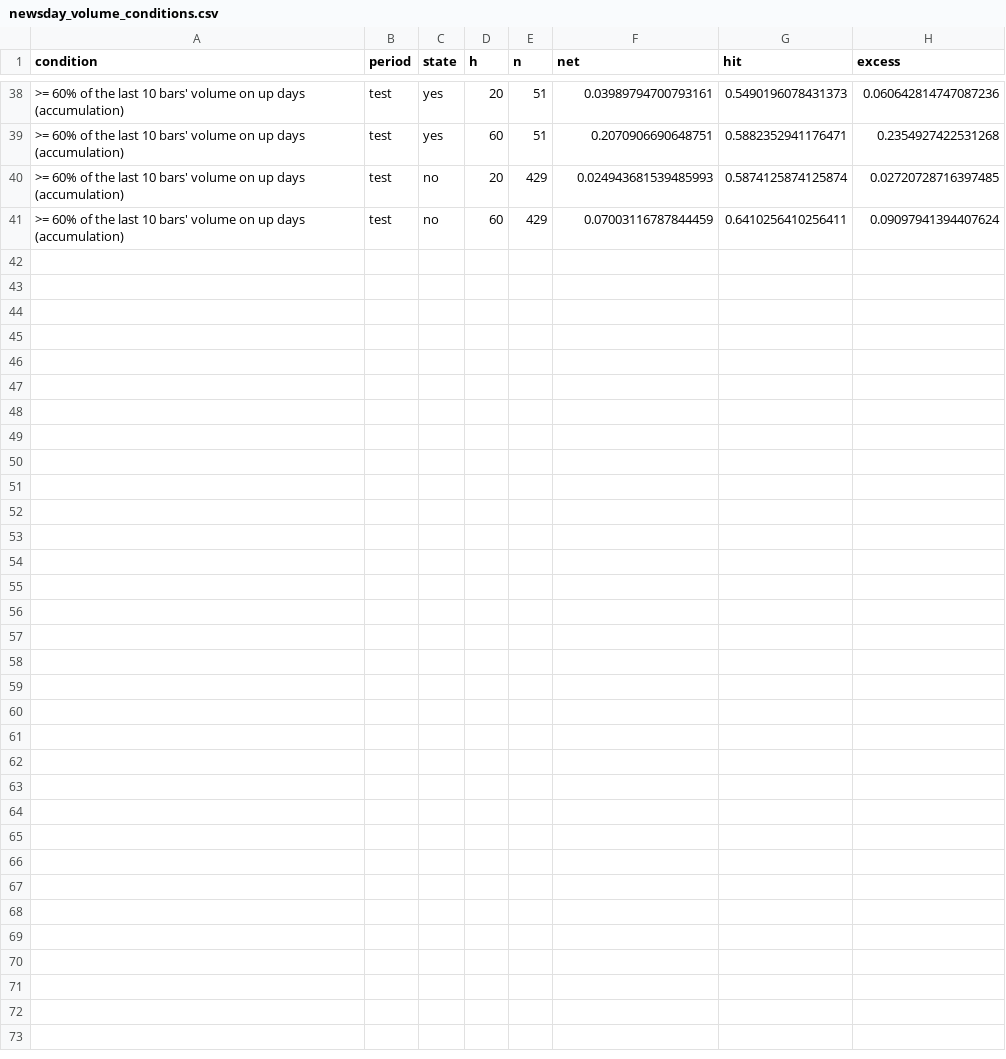
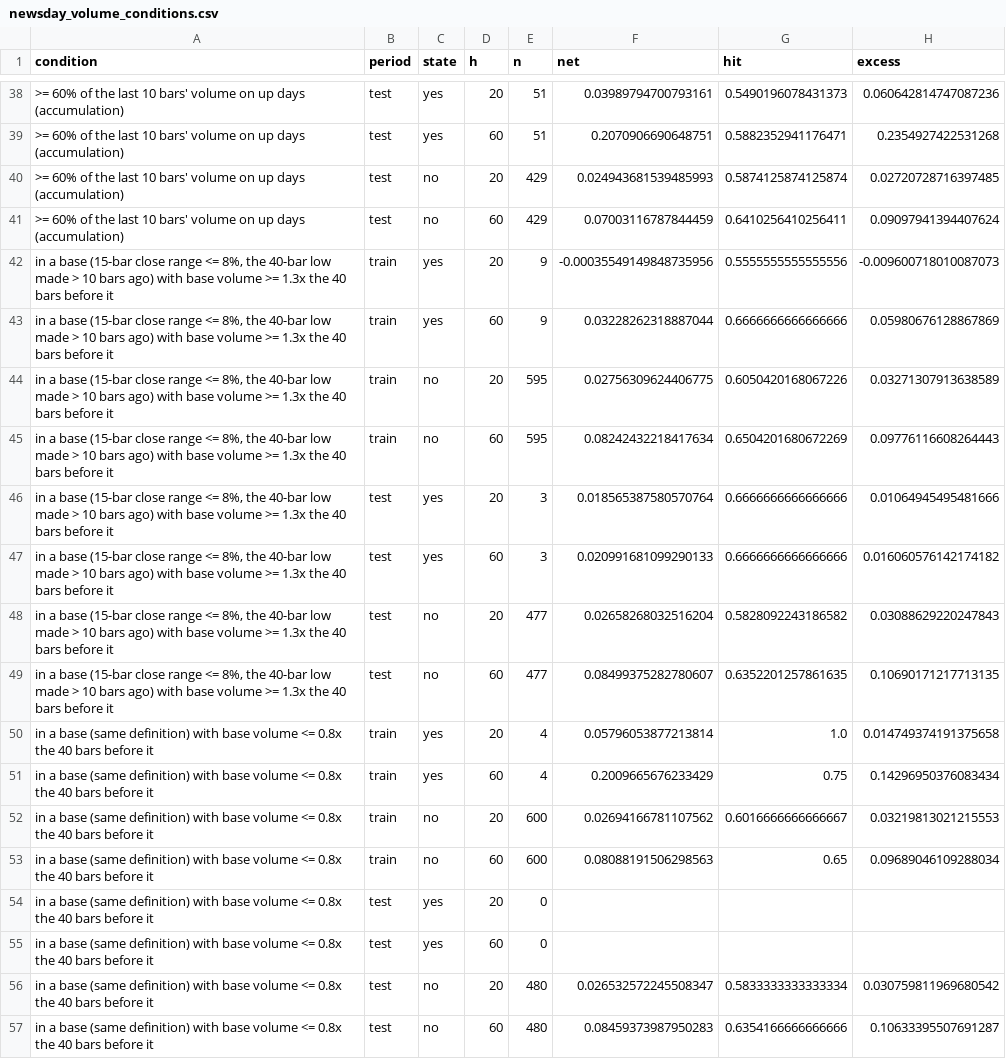
Before and after one commit to OrenRachamim/AlgoVision, a CSV file: docs/research/volume/newsday_volume_conditions.csv, drawn as a sheet; only a part is shown, gaps mark what is left out; the diff names each change by its address in the sheet, - before the commit and + after, or states it on an @@ line.

```diff
--- a/docs/research/volume/newsday_volume_conditions.csv
+++ b/docs/research/volume/newsday_volume_conditions.csv
+row 42: in a base (15-bar close range <= 8%, the 40-bar low made > 10 bars ago) with base volume >= 1.3x the 40 bars before it | train | yes | 20 | 9 | -0.00035549149848735956 | 0.5555555555555556 | -0.009600718010087073
+row 43: in a base (15-bar close range <= 8%, the 40-bar low made > 10 bars ago) with base volume >= 1.3x the 40 bars before it | train | yes | 60 | 9 | 0.03228262318887044 | 0.6666666666666666 | 0.05980676128867869
+row 44: in a base (15-bar close range <= 8%, the 40-bar low made > 10 bars ago) with base volume >= 1.3x the 40 bars before it | train | no | 20 | 595 | 0.02756309624406775 | 0.6050420168067226 | 0.03271307913638589
+row 45: in a base (15-bar close range <= 8%, the 40-bar low made > 10 bars ago) with base volume >= 1.3x the 40 bars before it | train | no | 60 | 595 | 0.08242432218417634 | 0.6504201680672269 | 0.09776116608264443
+row 46: in a base (15-bar close range <= 8%, the 40-bar low made > 10 bars ago) with base volume >= 1.3x the 40 bars before it | test | yes | 20 | 3 | 0.018565387580570764 | 0.6666666666666666 | 0.01064945495481666
+row 47: in a base (15-bar close range <= 8%, the 40-bar low made > 10 bars ago) with base volume >= 1.3x the 40 bars before it | test | yes | 60 | 3 | 0.020991681099290133 | 0.6666666666666666 | 0.016060576142174182
+row 48: in a base (15-bar close range <= 8%, the 40-bar low made > 10 bars ago) with base volume >= 1.3x the 40 bars before it | test | no | 20 | 477 | 0.02658268032516204 | 0.5828092243186582 | 0.03088629220247843
+row 49: in a base (15-bar close range <= 8%, the 40-bar low made > 10 bars ago) with base volume >= 1.3x the 40 bars before it | test | no | 60 | 477 | 0.08499375282780607 | 0.6352201257861635 | 0.10690171217713135
+row 50: in a base (same definition) with base volume <= 0.8x the 40 bars before it | train | yes | 20 | 4 | 0.05796053877213814 | 1.0 | 0.014749374191375658
+row 51: in a base (same definition) with base volume <= 0.8x the 40 bars before it | train | yes | 60 | 4 | 0.2009665676233429 | 0.75 | 0.14296950376083434
+row 52: in a base (same definition) with base volume <= 0.8x the 40 bars before it | train | no | 20 | 600 | 0.02694166781107562 | 0.6016666666666667 | 0.03219813021215553
+row 53: in a base (same definition) with base volume <= 0.8x the 40 bars before it | train | no | 60 | 600 | 0.08088191506298563 | 0.65 | 0.09689046109288034
+row 54: in a base (same definition) with base volume <= 0.8x the 40 bars before it | test | yes | 20 | 0
+row 55: in a base (same definition) with base volume <= 0.8x the 40 bars before it | test | yes | 60 | 0
+row 56: in a base (same definition) with base volume <= 0.8x the 40 bars before it | test | no | 20 | 480 | 0.026532572245508347 | 0.5833333333333334 | 0.030759811969680542
+row 57: in a base (same definition) with base volume <= 0.8x the 40 bars before it | test | no | 60 | 480 | 0.08459373987950283 | 0.6354166666666666 | 0.10633395507691287
```
Also changed, not shown: docs/research/volume/newsday_volume_findings.csv, docs/research/volume/rally_volume_conditions.csv, 15 other files.
